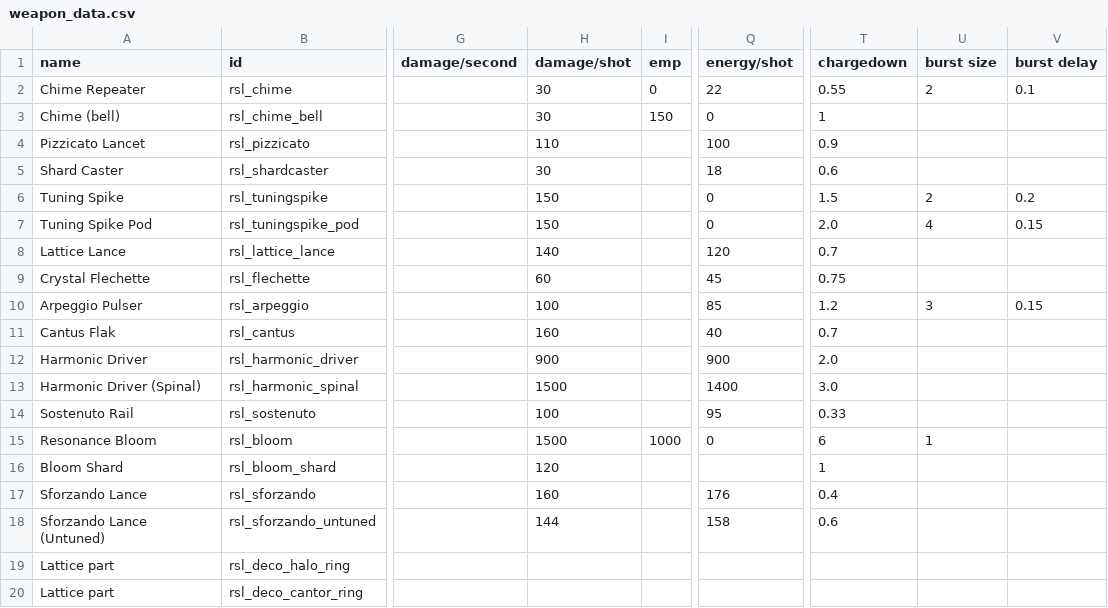
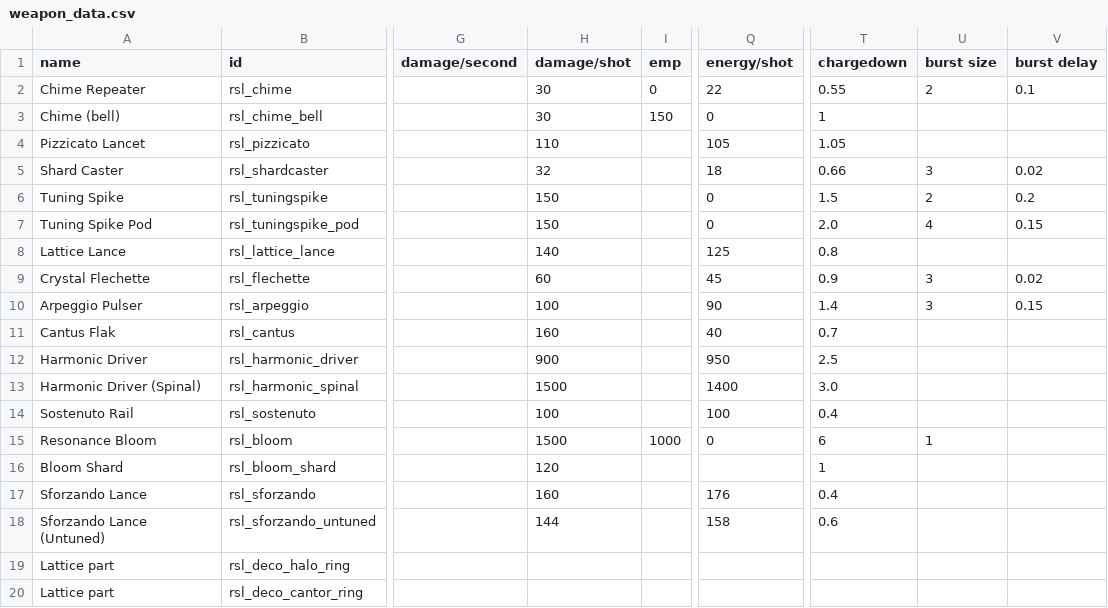
Before and after one commit to tracesfx/ResonanceLattice, a CSV file: data/weapons/weapon_data.csv, drawn as a sheet; only a part is shown, gaps mark what is left out; the diff names each change by its address in the sheet, - before the commit and + after, or states it on an @@ line.

```diff
--- a/data/weapons/weapon_data.csv
+++ b/data/weapons/weapon_data.csv
-Q4 (energy/shot): 100
+Q4 (energy/shot): 105
-T4 (chargedown): 0.9
+T4 (chargedown): 1.05
-H5 (damage/shot): 30
+H5 (damage/shot): 32
-T5 (chargedown): 0.6
+T5 (chargedown): 0.66
-U5 (burst size): (empty)
+U5 (burst size): 3
-V5 (burst delay): (empty)
+V5 (burst delay): 0.02
-Q8 (energy/shot): 120
+Q8 (energy/shot): 125
-T8 (chargedown): 0.7
+T8 (chargedown): 0.8
-T9 (chargedown): 0.75
+T9 (chargedown): 0.9
-U9 (burst size): (empty)
+U9 (burst size): 3
-V9 (burst delay): (empty)
+V9 (burst delay): 0.02
-Q10 (energy/shot): 85
+Q10 (energy/shot): 90
-T10 (chargedown): 1.2
+T10 (chargedown): 1.4
-Q12 (energy/shot): 900
+Q12 (energy/shot): 950
-T12 (chargedown): 2.0
+T12 (chargedown): 2.5
-Q14 (energy/shot): 95
+Q14 (energy/shot): 100
-T14 (chargedown): 0.33
+T14 (chargedown): 0.4
```
Also changed, not shown: data/hulls/ship_data.csv, 27 other files.
